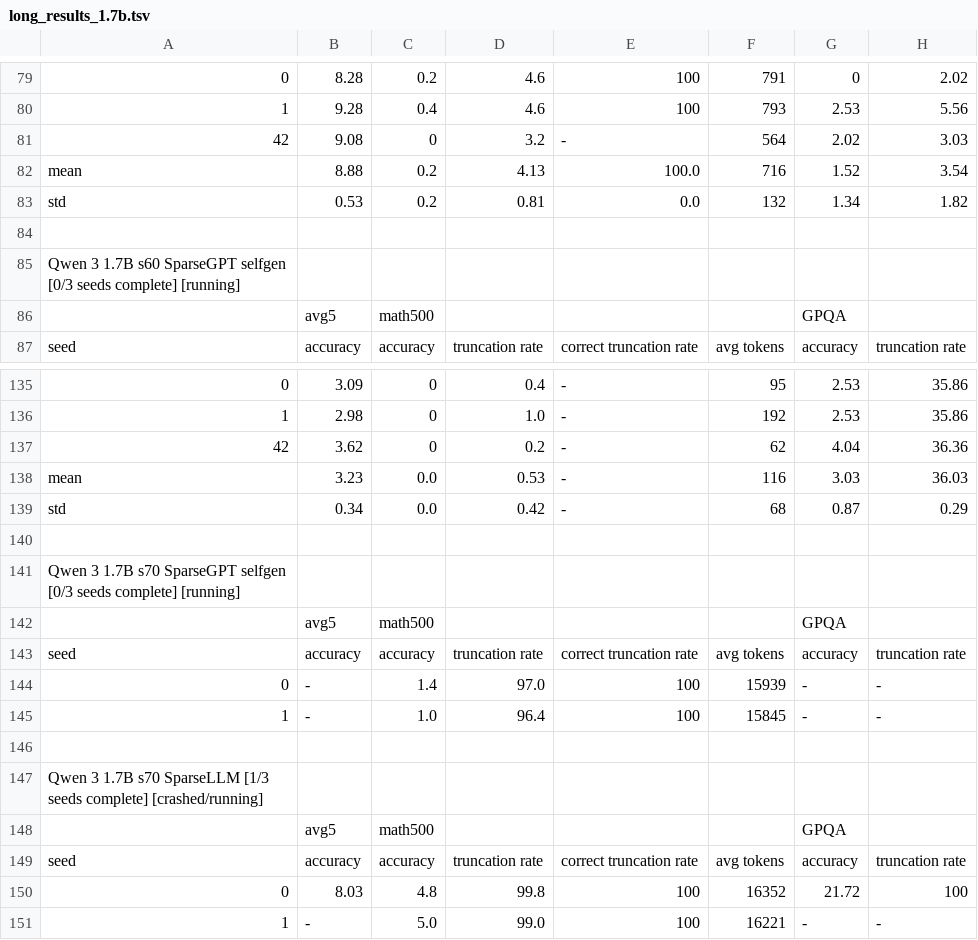
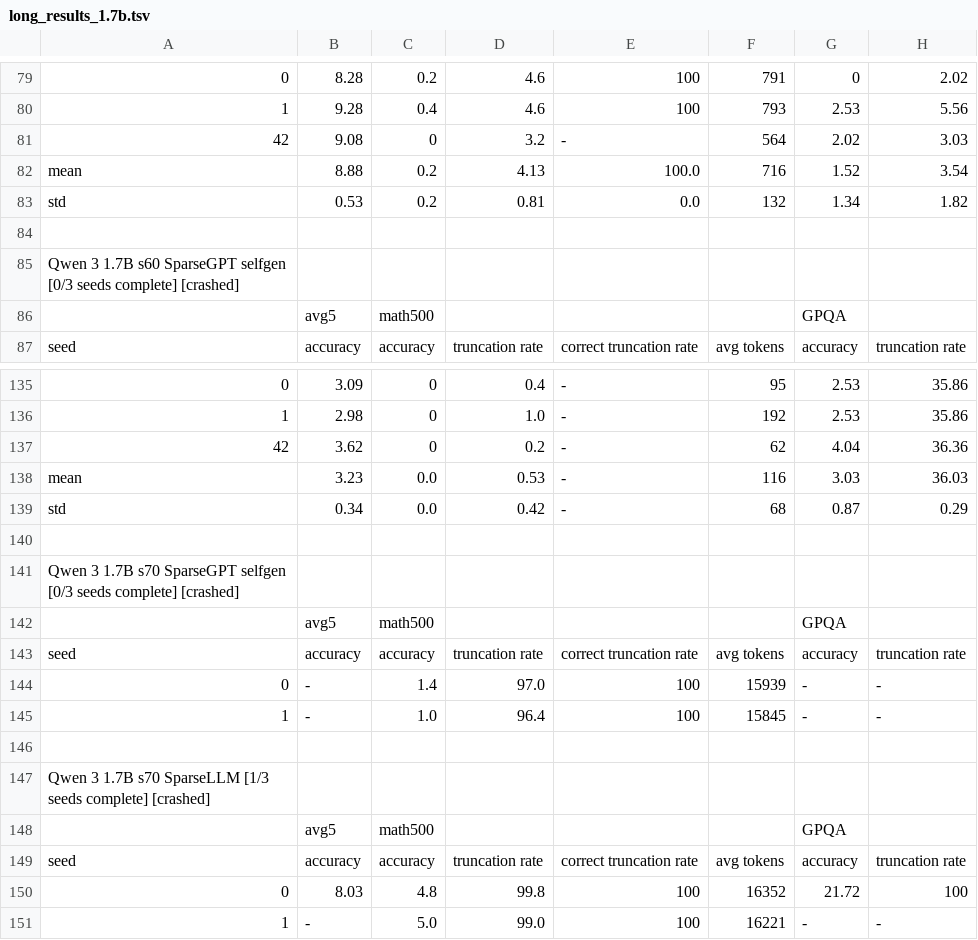
Before and after one commit to cosmos1030/onpolicyelsa_code, a TSV file: long_tsv_results/1.7b/long_results_1.7b.tsv, drawn as a sheet; only a part is shown, gaps mark what is left out; the diff names each change by its address in the sheet, - before the commit and + after, or states it on an @@ line.

Commit message:
harvest: refreshed long/strict TSVs (2026-09-25 02:14:26)

```diff
--- a/long_tsv_results/1.7b/long_results_1.7b.tsv
+++ b/long_tsv_results/1.7b/long_results_1.7b.tsv
-A85: …seeds complete] [running]
+A85: …seeds complete] [crashed]
-A141: …seeds complete] [running]
+A141: …seeds complete] [crashed]
-A147: …seeds complete] [crashed/running]
+A147: …seeds complete] [crashed]
```
Also changed, not shown: long_tsv_results/1.7b/runs_1.7b.tsv, long_tsv_results/strict/1.7b/strict_results_1.7b.tsv.
